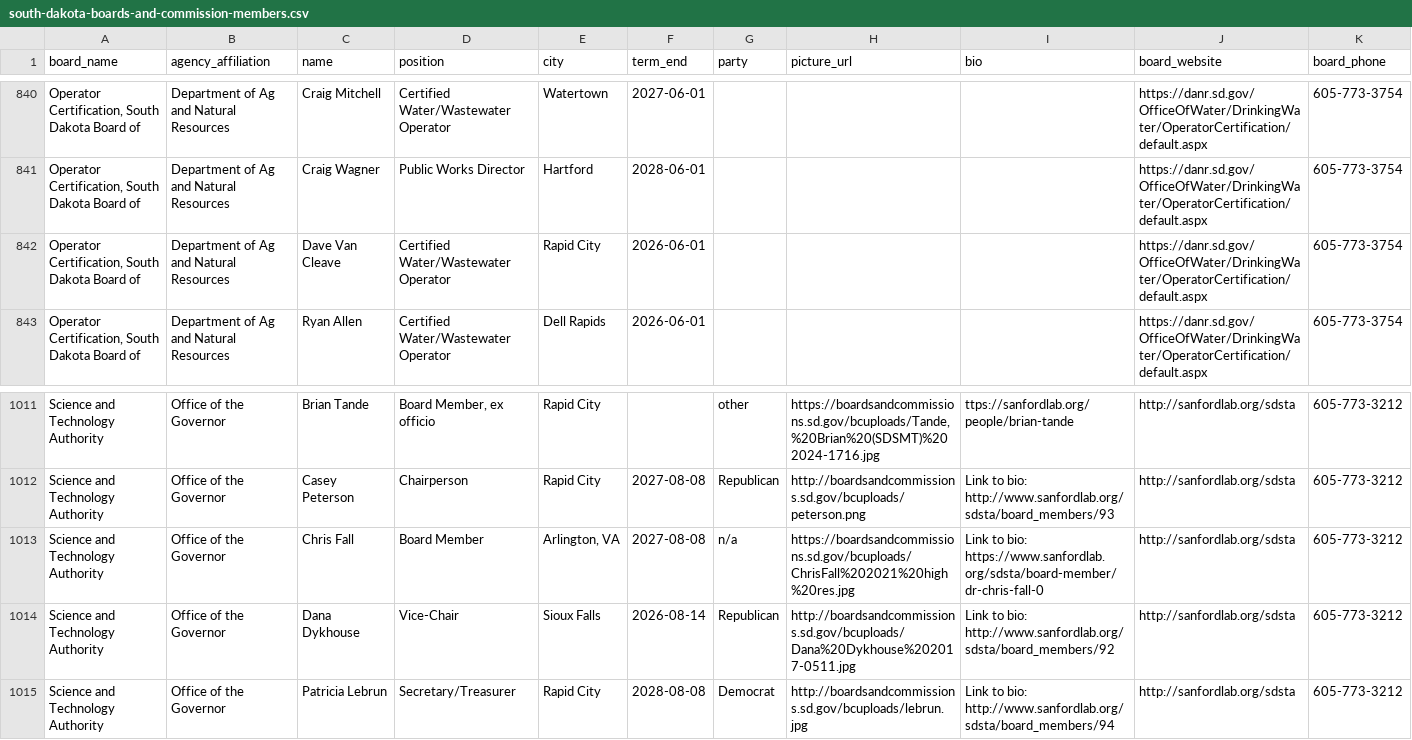
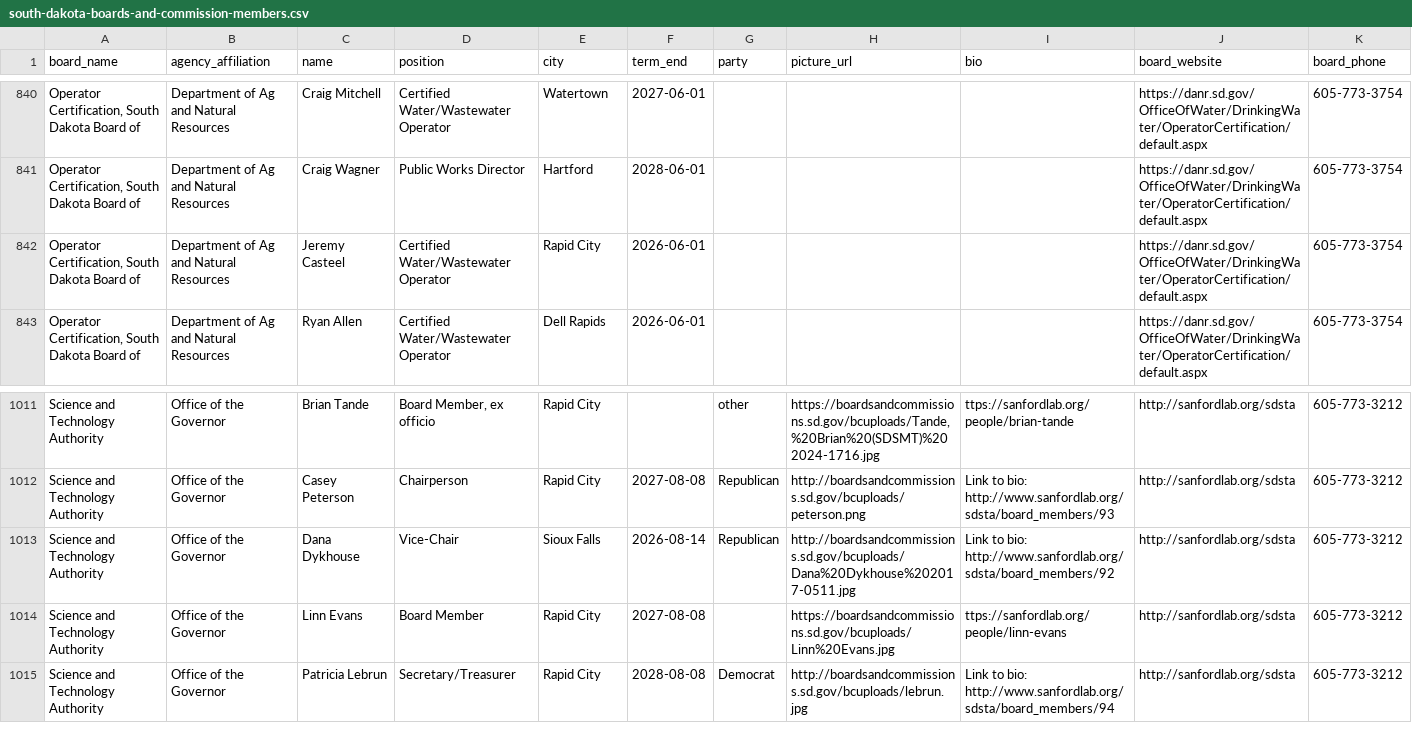
Before and after one commit to cjwinchester/south-dakota-boards-commissions, a CSV file: south-dakota-boards-and-commission-members.csv, drawn as a sheet; only a part is shown, gaps mark what is left out; removed rows and columns are numbered as before the commit, all else as after; rows hold the shown columns only; the diff names each change by its address in the sheet, - before the commit and + after, or states it on an @@ line.

```diff
--- a/south-dakota-boards-and-commission-members.csv
+++ b/south-dakota-boards-and-commission-members.csv
-C842 (name): Dave Van Cleave
+C842 (name): Jeremy Casteel
-row 1013: Science and Technology Authority | Office of the Governor | Chris Fall | Board Member | Arlington, VA | 2027-08-08 | n/a | https://boardsandcommissions.sd.gov/bcuploads/ChrisFall%202021%20high%20res.jpg | Link to bio: https://www.sanfordlab.org/sdsta/board-member/dr-chris-fall-0 | http://sanfordlab.org/sdsta | 605-773-3212
+row 1014: Science and Technology Authority | Office of the Governor | Linn Evans | Board Member | Rapid City | 2027-08-08 |  | https://boardsandcommissions.sd.gov/bcuploads/Linn%20Evans.jpg | ttps://sanfordlab.org/people/linn-evans | http://sanfordlab.org/sdsta | 605-773-3212
```
